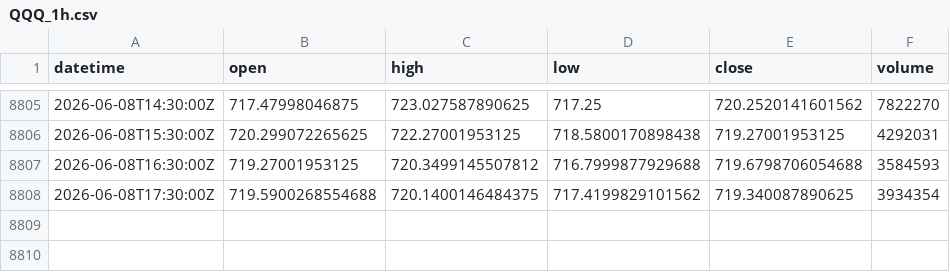
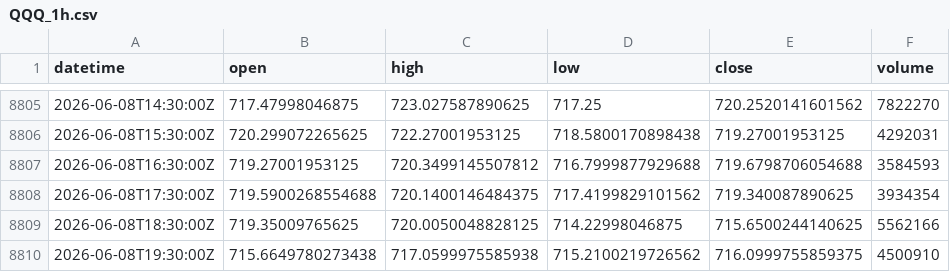
Before and after one commit to xu75/quant-strategy, a CSV file: data/market/QQQ_1h.csv, drawn as a sheet; only a part is shown, gaps mark what is left out; the diff names each change by its address in the sheet, - before the commit and + after, or states it on an @@ line.

Commit message:
chore(data): update market data 2026-06-08 22:09 UTC

```diff
--- a/data/market/QQQ_1h.csv
+++ b/data/market/QQQ_1h.csv
+row 8809: 2026-06-08T18:30:00Z | 719.35009765625 | 720.0050048828125 | 714.22998046875 | 715.6500244140625 | 5562166
+row 8810: 2026-06-08T19:30:00Z | 715.6649780273438 | 717.0599975585938 | 715.2100219726562 | 716.0999755859375 | 4500910
```
Also changed, not shown: 2 other files.
